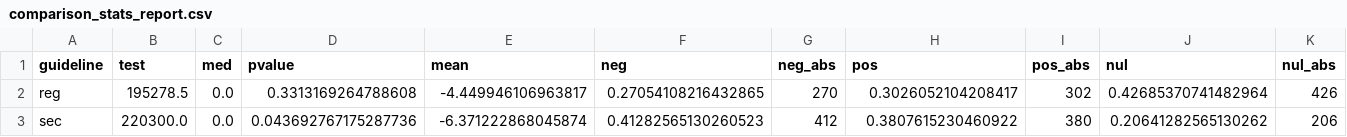
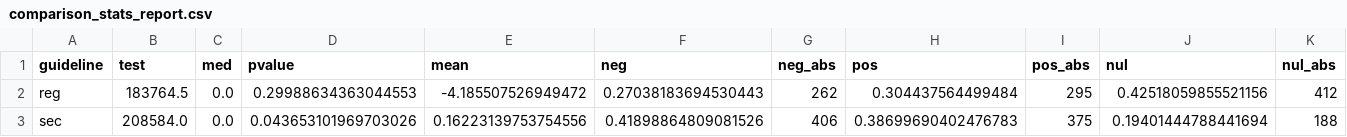
Before and after one commit to TQRG/maintainable-security, a CSV file: reports/comparison_stats_report.csv, drawn as a sheet; only a part is shown; the diff names each change by its address in the sheet, - before the commit and + after, or states it on an @@ line.

```diff
--- a/reports/comparison_stats_report.csv
+++ b/reports/comparison_stats_report.csv
-B2 (test): 195278.5
+B2 (test): 183764.5
-D2 (pvalue): 0.3313169264788608
+D2 (pvalue): 0.29988634363044553
-E2 (mean): -4.449946106963817
+E2 (mean): -4.185507526949472
-F2 (neg): 0.27054108216432865
+F2 (neg): 0.27038183694530443
-G2 (neg_abs): 270
+G2 (neg_abs): 262
-H2 (pos): 0.3026052104208417
+H2 (pos): 0.304437564499484
-I2 (pos_abs): 302
+I2 (pos_abs): 295
-J2 (nul): 0.42685370741482964
+J2 (nul): 0.42518059855521156
-K2 (nul_abs): 426
+K2 (nul_abs): 412
-B3 (test): 220300.0
+B3 (test): 208584.0
-D3 (pvalue): 0.043692767175287736
+D3 (pvalue): 0.043653101969703026
-E3 (mean): -6.371222868045874
+E3 (mean): 0.16223139753754556
-F3 (neg): 0.41282565130260523
+F3 (neg): 0.41898864809081526
-G3 (neg_abs): 412
+G3 (neg_abs): 406
-H3 (pos): 0.3807615230460922
+H3 (pos): 0.38699690402476783
-I3 (pos_abs): 380
+I3 (pos_abs): 375
-J3 (nul): 0.20641282565130262
+J3 (nul): 0.19401444788441694
-K3 (nul_abs): 206
+K3 (nul_abs): 188
```
Also changed, not shown: reports/cwe_spec_test_report_664.csv, reports/cwe_test_report.csv, 14 other files.
